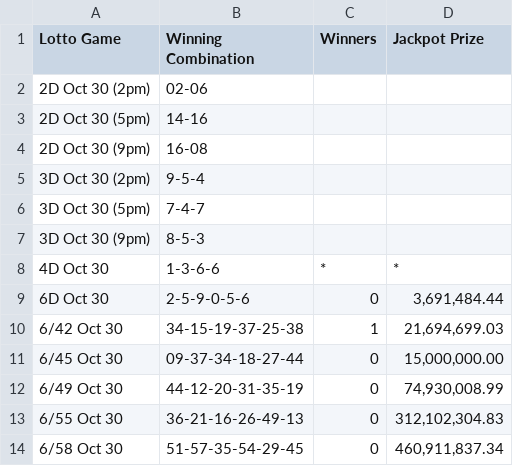
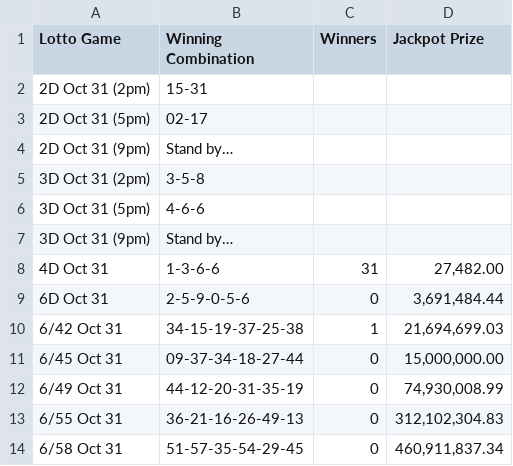
Before and after one commit to swertres/swertres.github.io, a CSV file: data/home.csv, drawn as a sheet.

```diff
--- a/data/home.csv
+++ b/data/home.csv
@@ -1,14 +1,14 @@
 Lotto Game,Winning Combination,Winners,Jackpot Prize
-2D Oct 30 (2pm),02-06,,
-2D Oct 30 (5pm),14-16,,
-2D Oct 30 (9pm),16-08,,
-3D Oct 30 (2pm),9-5-4,,
-3D Oct 30 (5pm),7-4-7,,
-3D Oct 30 (9pm),8-5-3,,
-4D Oct 30,1-3-6-6,*,*
-6D Oct 30,2-5-9-0-5-6,0,"3,691,484.44"
-6/42 Oct 30,34-15-19-37-25-38,1,"21,694,699.03"
-6/45 Oct 30,09-37-34-18-27-44,0,"15,000,000.00"
-6/49 Oct 30,44-12-20-31-35-19,0,"74,930,008.99"
-6/55 Oct 30,36-21-16-26-49-13,0,"312,102,304.83"
-6/58 Oct 30,51-57-35-54-29-45,0,"460,911,837.34"
+2D Oct 31 (2pm),15-31,,
+2D Oct 31 (5pm),02-17,,
+2D Oct 31 (9pm),Stand by…,,
+3D Oct 31 (2pm),3-5-8,,
+3D Oct 31 (5pm),4-6-6,,
+3D Oct 31 (9pm),Stand by…,,
+4D Oct 31,1-3-6-6,31,"27,482.00"
+6D Oct 31,2-5-9-0-5-6,0,"3,691,484.44"
+6/42 Oct 31,34-15-19-37-25-38,1,"21,694,699.03"
+6/45 Oct 31,09-37-34-18-27-44,0,"15,000,000.00"
+6/49 Oct 31,44-12-20-31-35-19,0,"74,930,008.99"
+6/55 Oct 31,36-21-16-26-49-13,0,"312,102,304.83"
+6/58 Oct 31,51-57-35-54-29-45,0,"460,911,837.34"
```
Also changed, not shown: 1 other file.
